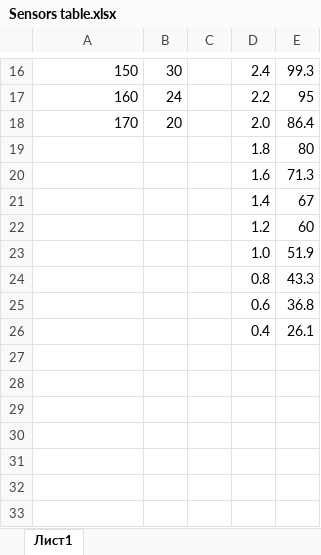
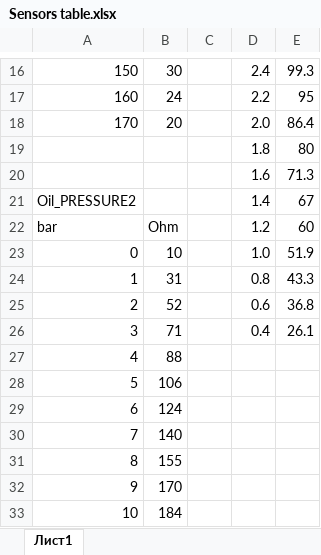
Before and after one commit to icelord75/PreludeExtraGuages, an Excel workbook: Sensors table.xlsx, sheet Лист1, drawn as a sheet; only a part is shown, gaps mark what is left out; values as stored, in another font and other column widths than the file's, no borders; charts and pictures not drawn; the diff names each change by its address in the sheet, - before the commit and + after, or states it on an @@ line.

Commit message:
Add extra pressure sensor model

```diff
--- a/Sensors table.xlsx (sheet Лист1)
+++ b/Sensors table.xlsx (sheet Лист1)
-A21: (empty)
+A21: Oil_PRESSURE2
-A22: (empty)
+A22: bar
-B22: (empty)
+B22: Ohm
-A23: (empty)
+A23: 0
-B23: (empty)
+B23: 10
-A24: (empty)
+A24: 1
-B24: (empty)
+B24: 31
-A25: (empty)
+A25: 2
-B25: (empty)
+B25: 52
-A26: (empty)
+A26: 3
-B26: (empty)
+B26: 71
+row 27: 4 | 88
+row 28: 5 | 106
+row 29: 6 | 124
+row 30: 7 | 140
+row 31: 8 | 155
+row 32: 9 | 170
+row 33: 10 | 184
```
Also changed, not shown: charts or pictures.
